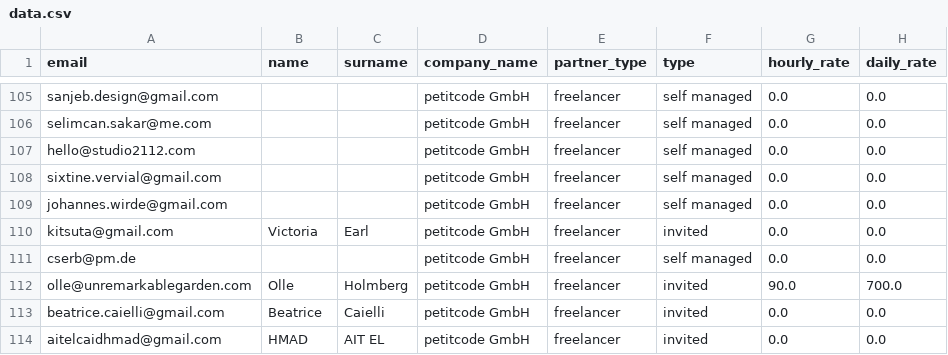
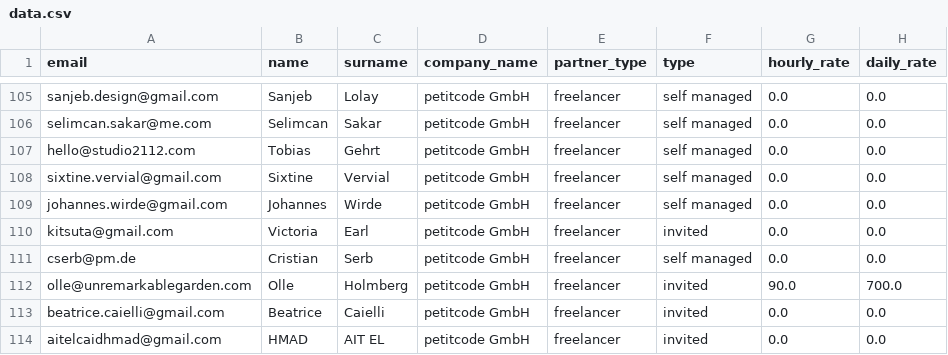
Before and after one commit to ottipc/petitcode, a CSV file: src/data/data.csv, drawn as a sheet; only a part is shown, gaps mark what is left out; the diff covers the shown part only; the diff names each change by its address in the sheet, - before the commit and + after, or states it on an @@ line.

```diff
--- a/src/data/data.csv
+++ b/src/data/data.csv
-B105 (name): (empty)
+B105 (name): Sanjeb
-C105 (surname): (empty)
+C105 (surname): Lolay
-B106 (name): (empty)
+B106 (name): Selimcan
-C106 (surname): (empty)
+C106 (surname): Sakar
-B107 (name): (empty)
+B107 (name): Tobias
-C107 (surname): (empty)
+C107 (surname): Gehrt
-B108 (name): (empty)
+B108 (name): Sixtine
-C108 (surname): (empty)
+C108 (surname): Vervial
-B109 (name): (empty)
+B109 (name): Johannes
-C109 (surname): (empty)
+C109 (surname): Wirde
-B111 (name): (empty)
+B111 (name): Cristian
-C111 (surname): (empty)
+C111 (surname): Serb
```
Also changed, not shown: 112 edited cells elsewhere in this file, src/data/old_data.csv.
